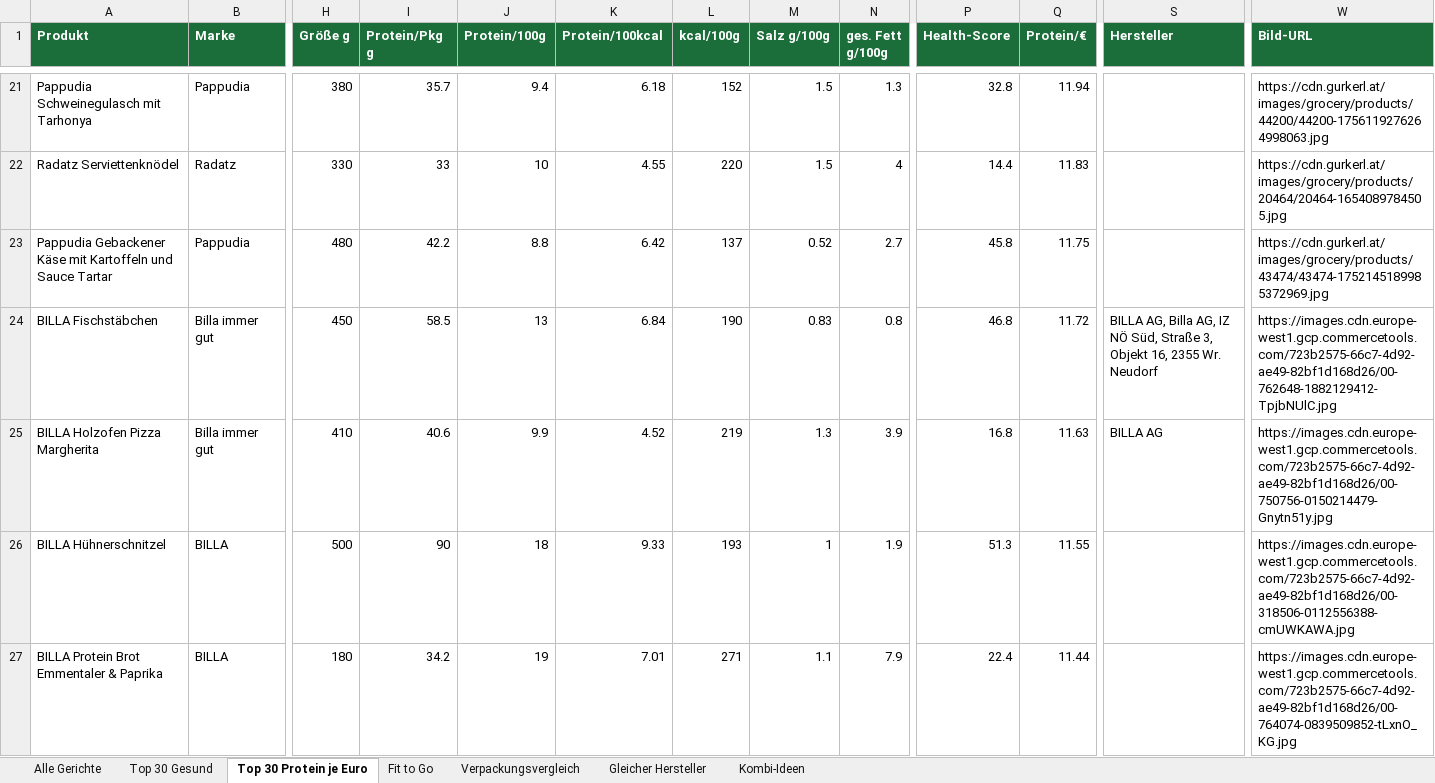
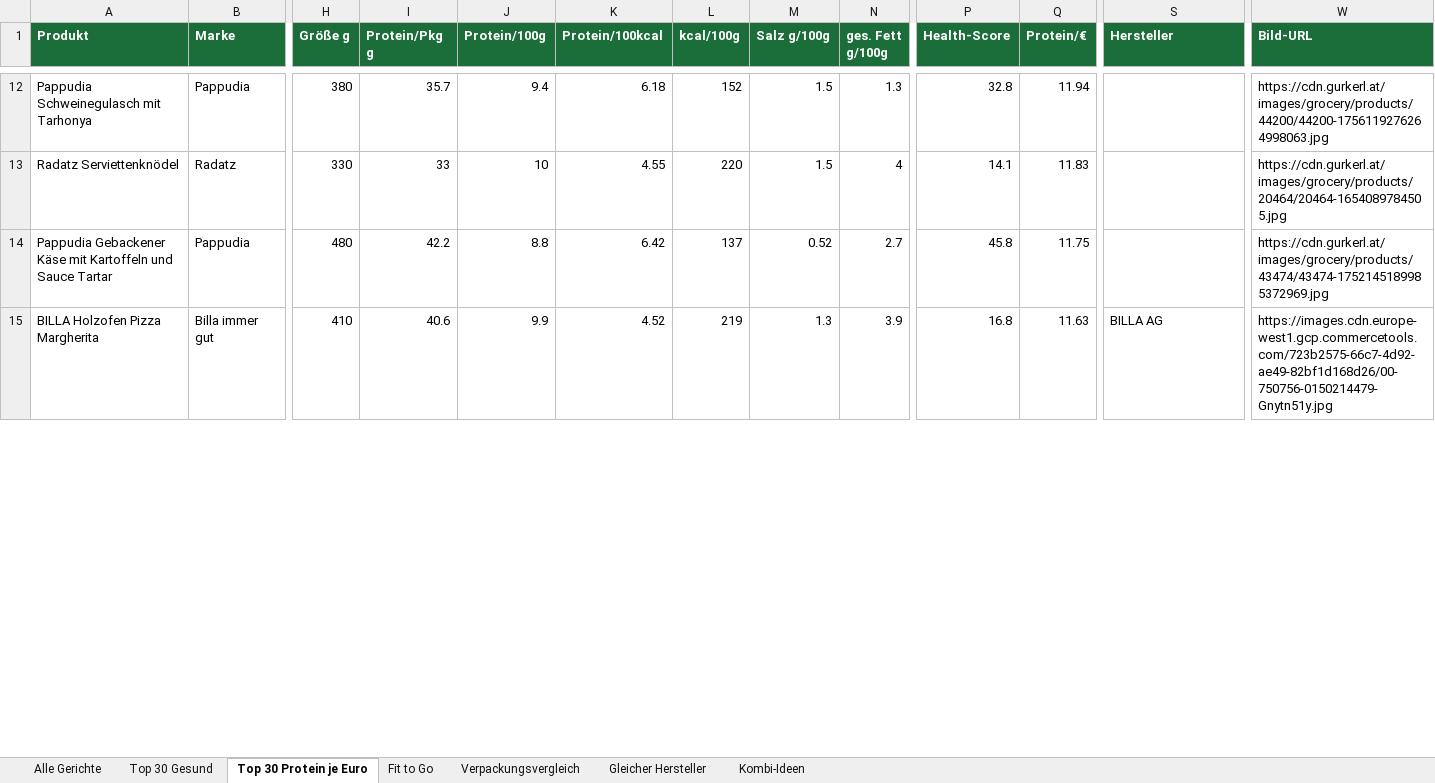
Before and after one commit to servas-ai/fertiggerichte-daten, an Excel workbook: fertiggerichte.xlsx, sheet Top 30 Protein je Euro, drawn as a sheet; only a part is shown, gaps mark what is left out; values as stored, in another font and other column widths than the file's, no borders; removed rows and columns are numbered as before the commit, all else as after; rows hold the shown columns only; the diff covers the shown part only; the diff names each change by its address in the sheet, - before the commit and + after, or states it on an @@ line.

Commit message:
hourly T05: +32 verified rows (17 meals + 15 heat-up components; Gurkerl 23 via sitemap categories outside MEAL_CATEGORIES, BILLA 6, SPAR 3 twin-nutrition) in connectors_new.json; producers for 5 Gurkerl rows from identical BILLA Pflichtangaben; brand tree: Vivera/Vegetarian Butcher→JBS, 11er→A-11 Holding/C.O.R.P. Privatstiftung. Includes Daten-Squad's staged Kernbeißer files (build/export/online_mealprep/logos, +6 rows) after restoring sensecheck-10 score/export/test code their staging had reverted. Gates: pytest 38/38, top50, build, PW 64/64 0 errors, 0/9637 broken img. No deploy.

```diff
--- a/fertiggerichte.xlsx (sheet Top 30 Protein je Euro)
+++ b/fertiggerichte.xlsx (sheet Top 30 Protein je Euro)
-P13 (Health-Score): 14.4
+P13 (Health-Score): 14.1
-row 24: BILLA Fischstäbchen | Billa immer gut | 450 | 58.5 | 13 | 6.84 | 190 | 0.83 | 0.8 | 46.8 | 11.72 | BILLA AG, Billa AG, IZ NÖ Süd, Straße 3, Objekt 16, 2355 Wr. Neudorf | https://images.cdn.europe-west1.gcp.commercetools.com/723b2575-66c7-4d92-ae49-82bf1d168d26/00-762648-1882129412-TpjbNUlC.jpg
-row 26: BILLA Hühnerschnitzel | BILLA | 500 | 90 | 18 | 9.33 | 193 | 1 | 1.9 | 51.3 | 11.55 |  | https://images.cdn.europe-west1.gcp.commercetools.com/723b2575-66c7-4d92-ae49-82bf1d168d26/00-318506-0112556388-cmUWKAWA.jpg
-row 27: BILLA Protein Brot Emmentaler & Paprika | BILLA | 180 | 34.2 | 19 | 7.01 | 271 | 1.1 | 7.9 | 22.4 | 11.44 |  | https://images.cdn.europe-west1.gcp.commercetools.com/723b2575-66c7-4d92-ae49-82bf1d168d26/00-764074-0839509852-tLxnO_KG.jpg
```
Also changed, not shown: 20 added rows and 17 removed rows elsewhere in this sheet, sheet Alle Gerichte, sheet Top 30 Gesund, sheet Fit to Go, sheet Kombi-Ideen, sheet Gleicher Hersteller, sheet Verpackungsvergleich, 26 other files.
